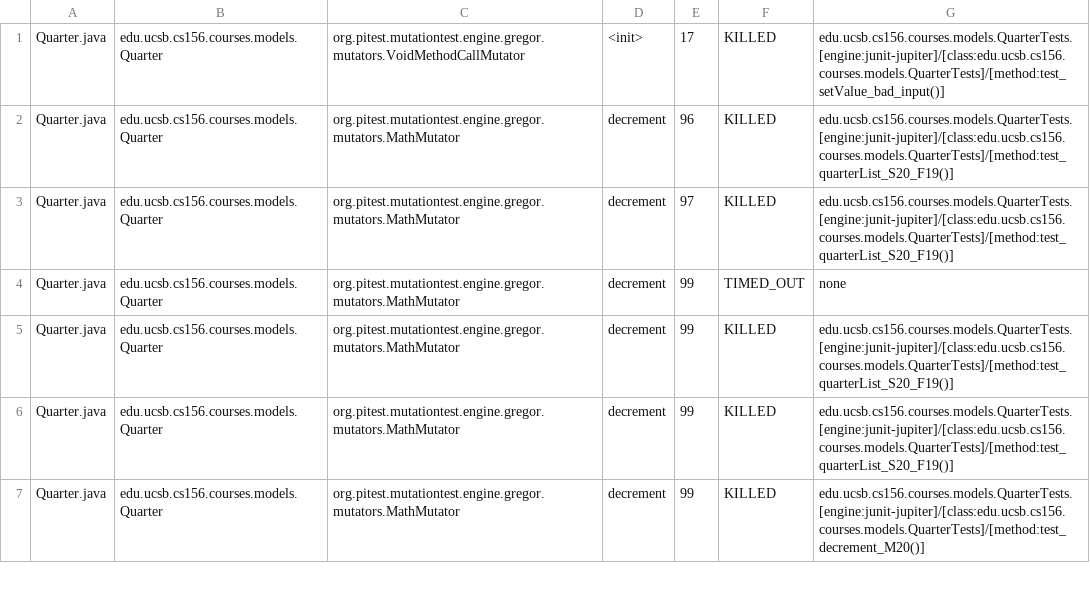
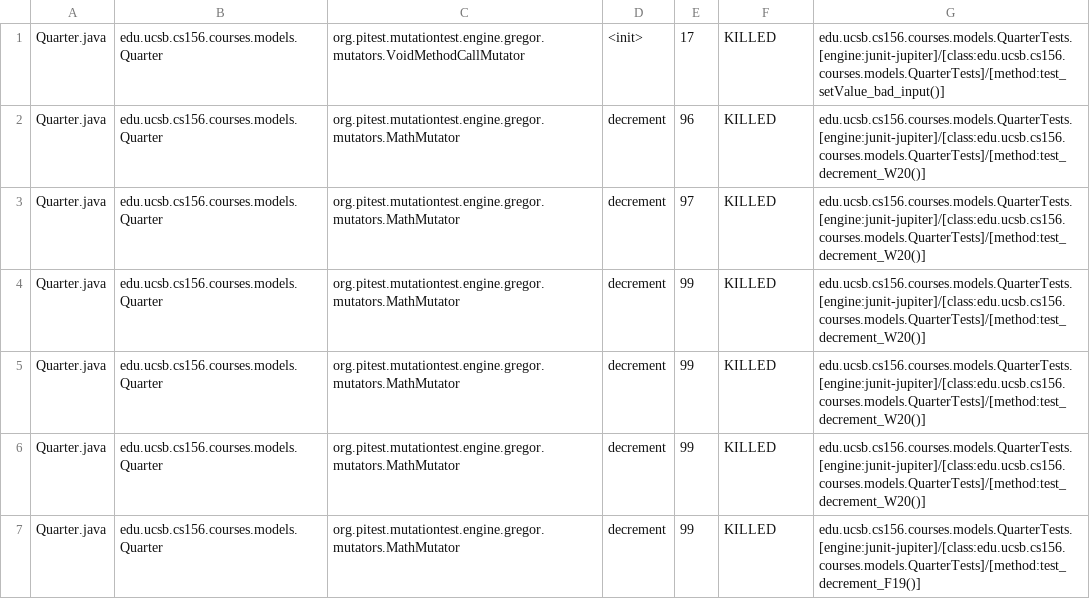
Before and after one commit to ucsb-cs156-f23/proj-courses-f23-7pm-4, a CSV file: prs/61/pitest/mutations.csv, drawn as a sheet; only a part is shown; the diff covers the shown part only.

Commit message:
Deploying to gh-pages from @ ucsb-cs156-f23/proj-courses-f23-7pm-4@db2ff1198c259b35c418da07d8f7f85a90bb2bb0 🚀

```diff
--- a/prs/61/pitest/mutations.csv
+++ b/prs/61/pitest/mutations.csv
@@ -1,7 +1,7 @@
 Quarter.java,edu.ucsb.cs156.courses.models.Quarter,org.pitest.mutationtest.engine.gregor.mutators.VoidMethodCallMutator,<init>,17,KILLED,edu.ucsb.cs156.courses.models.QuarterTests.[engine:junit-jupiter]/[class:edu.ucsb.cs156.courses.models.QuarterTests]/[method:test_setValue_bad_input()]
-Quarter.java,edu.ucsb.cs156.courses.models.Quarter,org.pitest.mutationtest.engine.gregor.mutators.MathMutator,decrement,96,KILLED,edu.ucsb.cs156.courses.models.QuarterTests.[engine:junit-jupiter]/[class:edu.ucsb.cs156.courses.models.QuarterTests]/[method:test_quarterList_S20_F19()]
-Quarter.java,edu.ucsb.cs156.courses.models.Quarter,org.pitest.mutationtest.engine.gregor.mutators.MathMutator,decrement,97,KILLED,edu.ucsb.cs156.courses.models.QuarterTests.[engine:junit-jupiter]/[class:edu.ucsb.cs156.courses.models.QuarterTests]/[method:test_quarterList_S20_F19()]
-Quarter.java,edu.ucsb.cs156.courses.models.Quarter,org.pitest.mutationtest.engine.gregor.mutators.MathMutator,decrement,99,TIMED_OUT,none
-Quarter.java,edu.ucsb.cs156.courses.models.Quarter,org.pitest.mutationtest.engine.gregor.mutators.MathMutator,decrement,99,KILLED,edu.ucsb.cs156.courses.models.QuarterTests.[engine:junit-jupiter]/[class:edu.ucsb.cs156.courses.models.QuarterTests]/[method:test_quarterList_S20_F19()]
-Quarter.java,edu.ucsb.cs156.courses.models.Quarter,org.pitest.mutationtest.engine.gregor.mutators.MathMutator,decrement,99,KILLED,edu.ucsb.cs156.courses.models.QuarterTests.[engine:junit-jupiter]/[class:edu.ucsb.cs156.courses.models.QuarterTests]/[method:test_quarterList_S20_F19()]
-Quarter.java,edu.ucsb.cs156.courses.models.Quarter,org.pitest.mutationtest.engine.gregor.mutators.MathMutator,decrement,99,KILLED,edu.ucsb.cs156.courses.models.QuarterTests.[engine:junit-jupiter]/[class:edu.ucsb.cs156.courses.models.QuarterTests]/[method:test_decrement_M20()]
+Quarter.java,edu.ucsb.cs156.courses.models.Quarter,org.pitest.mutationtest.engine.gregor.mutators.MathMutator,decrement,96,KILLED,edu.ucsb.cs156.courses.models.QuarterTests.[engine:junit-jupiter]/[class:edu.ucsb.cs156.courses.models.QuarterTests]/[method:test_decrement_W20()]
+Quarter.java,edu.ucsb.cs156.courses.models.Quarter,org.pitest.mutationtest.engine.gregor.mutators.MathMutator,decrement,97,KILLED,edu.ucsb.cs156.courses.models.QuarterTests.[engine:junit-jupiter]/[class:edu.ucsb.cs156.courses.models.QuarterTests]/[method:test_decrement_W20()]
+Quarter.java,edu.ucsb.cs156.courses.models.Quarter,org.pitest.mutationtest.engine.gregor.mutators.MathMutator,decrement,99,KILLED,edu.ucsb.cs156.courses.models.QuarterTests.[engine:junit-jupiter]/[class:edu.ucsb.cs156.courses.models.QuarterTests]/[method:test_decrement_W20()]
+Quarter.java,edu.ucsb.cs156.courses.models.Quarter,org.pitest.mutationtest.engine.gregor.mutators.MathMutator,decrement,99,KILLED,edu.ucsb.cs156.courses.models.QuarterTests.[engine:junit-jupiter]/[class:edu.ucsb.cs156.courses.models.QuarterTests]/[method:test_decrement_W20()]
+Quarter.java,edu.ucsb.cs156.courses.models.Quarter,org.pitest.mutationtest.engine.gregor.mutators.MathMutator,decrement,99,KILLED,edu.ucsb.cs156.courses.models.QuarterTests.[engine:junit-jupiter]/[class:edu.ucsb.cs156.courses.models.QuarterTests]/[method:test_decrement_W20()]
+Quarter.java,edu.ucsb.cs156.courses.models.Quarter,org.pitest.mutationtest.engine.gregor.mutators.MathMutator,decrement,99,KILLED,edu.ucsb.cs156.courses.models.QuarterTests.[engine:junit-jupiter]/[class:edu.ucsb.cs156.courses.models.QuarterTests]/[method:test_decrement_F19()]
```
Also changed, not shown: 59 edited cells elsewhere in this file, 39 other files.
